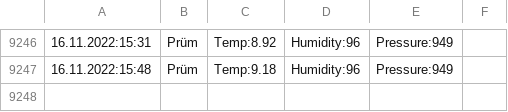
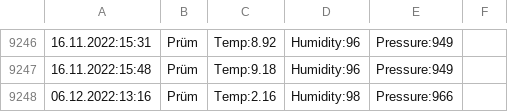
Before and after one commit to DaRealMcCloud/scripts-bits, a CSV file: Pegel/weatherPruem.csv, drawn as a sheet; only a part is shown, gaps mark what is left out; the diff names each change by its address in the sheet, - before the commit and + after, or states it on an @@ line.

Commit message:
pegel

```diff
--- a/Pegel/weatherPruem.csv
+++ b/Pegel/weatherPruem.csv
+row 9248: 06.12.2022:13:16 | Prüm | Temp:2.16 | Humidity:98 | Pressure:966
```
Also changed, not shown: 2 other files.
